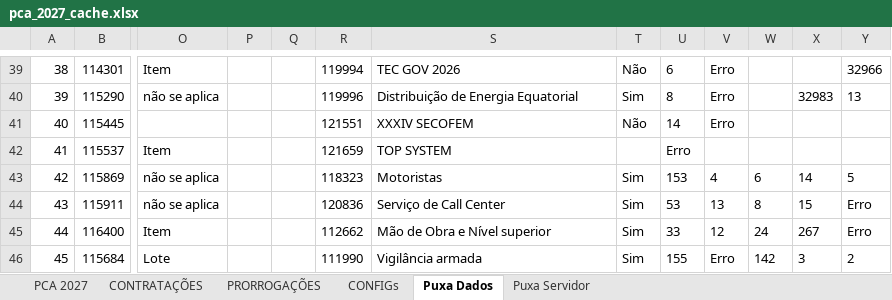
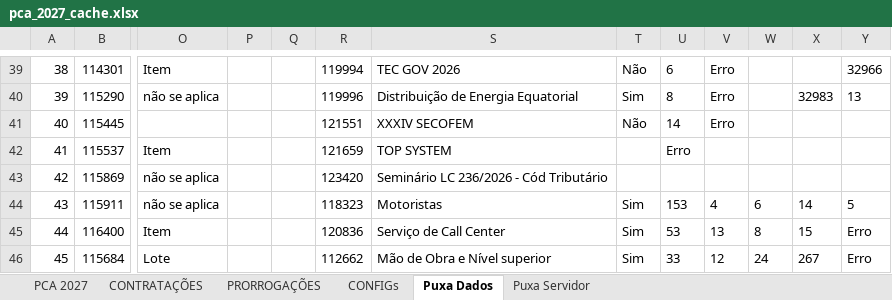
Before and after one commit to gpineconomia/painel-orcamento, an Excel workbook: data/pca_2027_cache.xlsx, sheet Puxa Dados, drawn as a sheet; only a part is shown, gaps mark what is left out; values as stored, in another font and other column widths than the file's, no borders; charts and pictures not drawn; the diff covers the shown part only; the diff names each change by its address in the sheet, - before the commit and + after, or states it on an @@ line.

Commit message:
Atualização automática (26/10/2026 14:38): data/pca_2027_cache.xlsx

```diff
--- a/data/pca_2027_cache.xlsx (sheet Puxa Dados)
+++ b/data/pca_2027_cache.xlsx (sheet Puxa Dados)
-R43: 118323
+R43: 123420
-S43: Motoristas
+S43: Seminário LC 236/2026 - Cód Tributário
-T43: Sim
+T43: (empty)
-U43: 153
+U43: (empty)
-V43: 4
+V43: (empty)
-W43: 6
+W43: (empty)
-X43: 14
+X43: (empty)
-Y43: 5
+Y43: (empty)
-R44: 120836
+R44: 118323
-S44: Serviço de Call Center
+S44: Motoristas
-U44: 53
+U44: 153
-V44: 13
+V44: 4
-W44: 8
+W44: 6
-X44: 15
+X44: 14
-Y44: Erro
+Y44: 5
-R45: 112662
+R45: 120836
-S45: Mão de Obra e Nível superior
+S45: Serviço de Call Center
-U45: 33
+U45: 53
-V45: 12
+V45: 13
-W45: 24
+W45: 8
-X45: 267
+X45: 15
-R46: 111990
+R46: 112662
-S46: Vigilância armada
+S46: Mão de Obra e Nível superior
-U46: 155
+U46: 33
-V46: Erro
+V46: 12
-W46: 142
+W46: 24
-X46: 3
+X46: 267
-Y46: 2
+Y46: Erro
```
Also changed, not shown: 207 edited cells elsewhere in this sheet.
